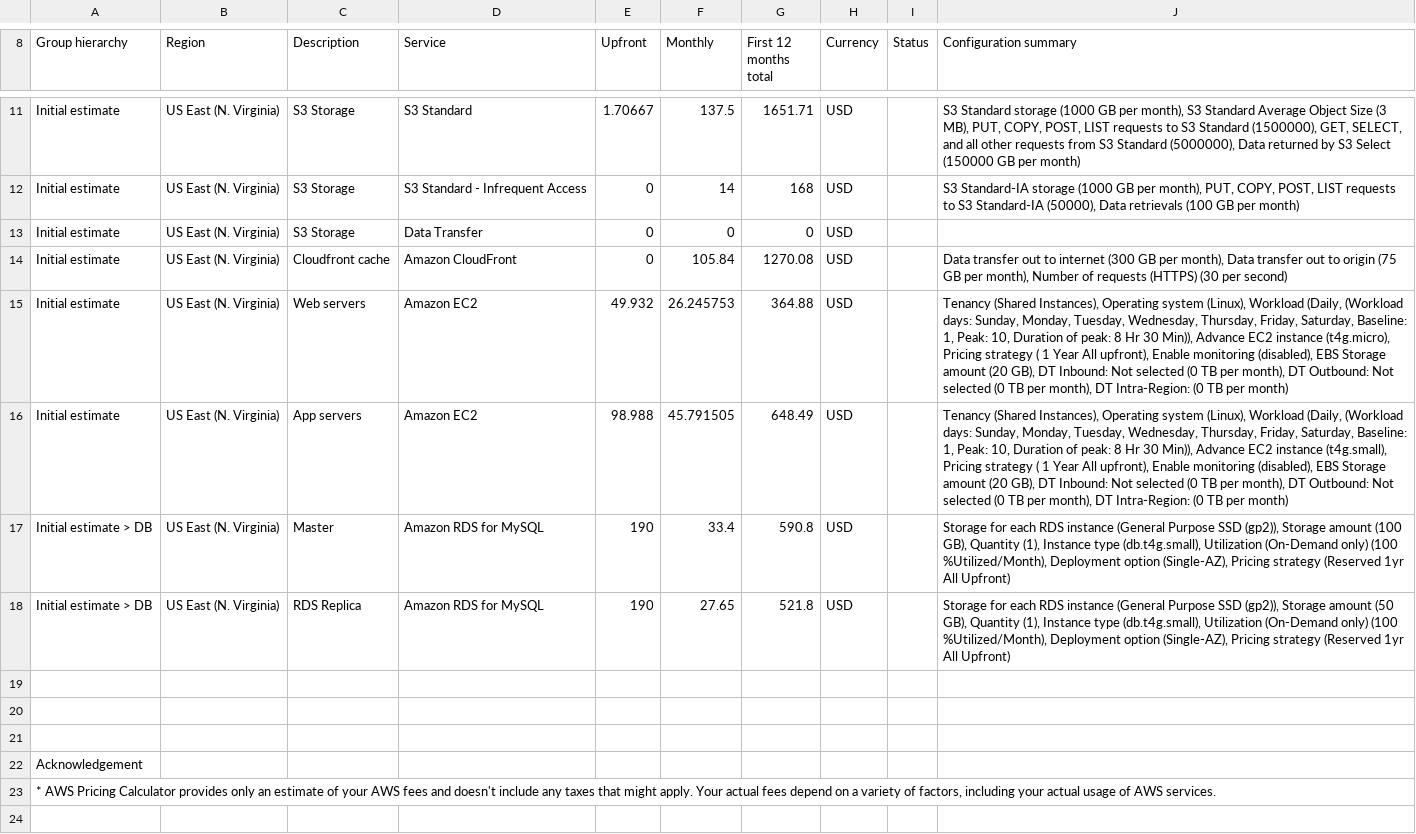
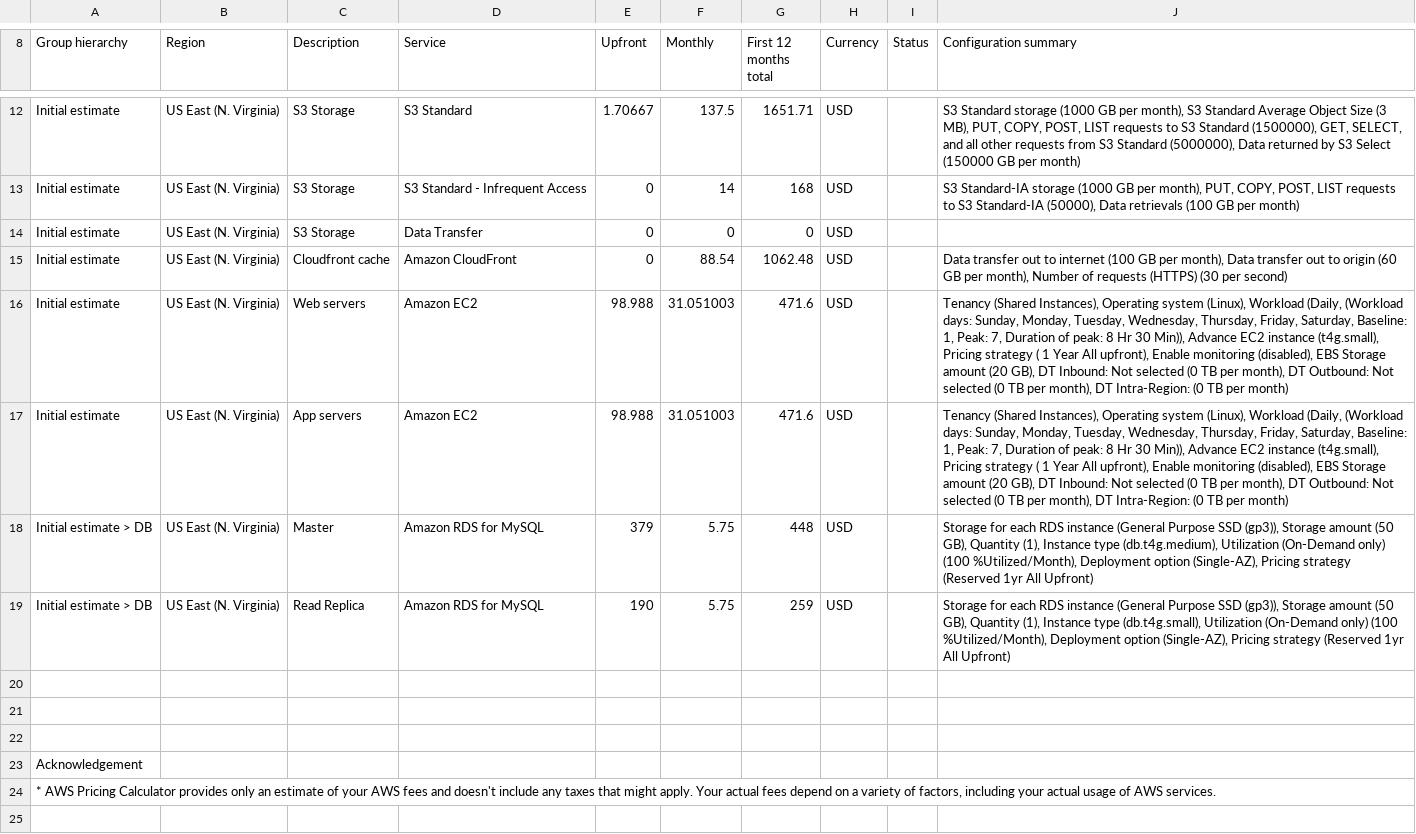
Before and after one commit to olaldiko/udacity-aws-cloud-architect-nanodegree-project-2, a CSV file: Task2/Reduced_Cost_Estimate.csv, drawn as a sheet; only a part is shown, gaps mark what is left out; the diff covers the shown part only.

```diff
--- a/Task2/Reduced_Cost_Estimate.csv
+++ b/Task2/Reduced_Cost_Estimate.csv
@@ -13,7 +14,7 @@ Initial estimate,US East (N. Virginia),S3 Storage,S3 Standard - Infrequent Acces
 Initial estimate,US East (N. Virginia),S3 Storage,Data Transfer,0,0,0,USD,,
-Initial estimate,US East (N. Virginia),Cloudfront cache,Amazon CloudFront,0,105.84,1270.08,USD,,"Data transfer out to internet (300 GB per month), Data transfer out to origin (75 GB per month), Number of requests (HTTPS) (30 per second)"
-Initial estimate,US East (N. Virginia),Web servers,Amazon EC2 ,49.932,26.245753,364.88,USD,,"Tenancy (Shared Instances), Operating system (Linux), Workload (Daily, (Workload days: Sunday, Monday, Tuesday, Wednesday, Thursday, Friday, Saturday, Baseline: 1, Peak: 10, Duration of peak: 8 Hr 30 Min)), Advance EC2 instance (t4g.micro), Pricing strategy ( 1 Year  All upfront), Enable monitoring (disabled), EBS Storage amount (20 GB), DT Inbound: Not selected (0 TB per month), DT Outbound: Not selected (0 TB per month), DT Intra-Region: (0 TB per month)"
-Initial estimate,US East (N. Virginia),App servers,Amazon EC2 ,98.988,45.791505,648.49,USD,,"Tenancy (Shared Instances), Operating system (Linux), Workload (Daily, (Workload days: Sunday, Monday, Tuesday, Wednesday, Thursday, Friday, Saturday, Baseline: 1, Peak: 10, Duration of peak: 8 Hr 30 Min)), Advance EC2 instance (t4g.small), Pricing strategy ( 1 Year  All upfront), Enable monitoring (disabled), EBS Storage amount (20 GB), DT Inbound: Not selected (0 TB per month), DT Outbound: Not selected (0 TB per month), DT Intra-Region: (0 TB per month)"
-Initial estimate > DB,US East (N. Virginia),Master,Amazon RDS for MySQL,190,33.4,590.8,USD,,"Storage for each RDS instance (General Purpose SSD (gp2)), Storage amount (100 GB), Quantity (1), Instance type (db.t4g.small), Utilization (On-Demand only) (100 %Utilized/Month), Deployment option (Single-AZ), Pricing strategy (Reserved 1yr All Upfront)"
-Initial estimate > DB,US East (N. Virginia),RDS Replica,Amazon RDS for MySQL,190,27.65,521.8,USD,,"Storage for each RDS instance (General Purpose SSD (gp2)), Storage amount (50 GB), Quantity (1), Instance type (db.t4g.small), Utilization (On-Demand only) (100 %Utilized/Month), Deployment option (Single-AZ), Pricing strategy (Reserved 1yr All Upfront)"
+Initial estimate,US East (N. Virginia),Cloudfront cache,Amazon CloudFront,0,88.54,1062.48,USD,,"Data transfer out to internet (100 GB per month), Data transfer out to origin (60 GB per month), Number of requests (HTTPS) (30 per second)"
+Initial estimate,US East (N. Virginia),Web servers,Amazon EC2 ,98.988,31.051003,471.6,USD,,"Tenancy (Shared Instances), Operating system (Linux), Workload (Daily, (Workload days: Sunday, Monday, Tuesday, Wednesday, Thursday, Friday, Saturday, Baseline: 1, Peak: 7, Duration of peak: 8 Hr 30 Min)), Advance EC2 instance (t4g.small), Pricing strategy ( 1 Year  All upfront), Enable monitoring (disabled), EBS Storage amount (20 GB), DT Inbound: Not selected (0 TB per month), DT Outbound: Not selected (0 TB per month), DT Intra-Region: (0 TB per month)"
+Initial estimate,US East (N. Virginia),App servers,Amazon EC2 ,98.988,31.051003,471.6,USD,,"Tenancy (Shared Instances), Operating system (Linux), Workload (Daily, (Workload days: Sunday, Monday, Tuesday, Wednesday, Thursday, Friday, Saturday, Baseline: 1, Peak: 7, Duration of peak: 8 Hr 30 Min)), Advance EC2 instance (t4g.small), Pricing strategy ( 1 Year  All upfront), Enable monitoring (disabled), EBS Storage amount (20 GB), DT Inbound: Not selected (0 TB per month), DT Outbound: Not selected (0 TB per month), DT Intra-Region: (0 TB per month)"
+Initial estimate > DB,US East (N. Virginia),Master,Amazon RDS for MySQL,379,5.75,448,USD,,"Storage for each RDS instance (General Purpose SSD (gp3)), Storage amount (50 GB), Quantity (1), Instance type (db.t4g.medium), Utilization (On-Demand only) (100 %Utilized/Month), Deployment option (Single-AZ), Pricing strategy (Reserved 1yr All Upfront)"
+Initial estimate > DB,US East (N. Virginia),Read Replica,Amazon RDS for MySQL,190,5.75,259,USD,,"Storage for each RDS instance (General Purpose SSD (gp3)), Storage amount (50 GB), Quantity (1), Instance type (db.t4g.small), Utilization (On-Demand only) (100 %Utilized/Month), Deployment option (Single-AZ), Pricing strategy (Reserved 1yr All Upfront)"
 ,,,,,,,,,
```
Also changed, not shown: 2 added rows, 1 removed row and 5 edited cells elsewhere in this file, Task2/Increased_Costs_Estimate.csv, Task2/Initial_Costs_Estimate.csv, 1 other file.
